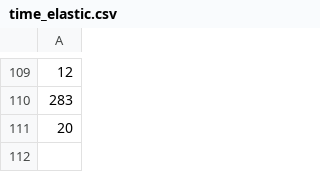
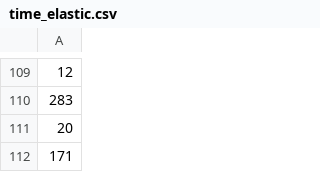
Before and after one commit to AnastasiyaGolovaWA/anastasiya-golova-2-develop, a CSV file: time_elastic.csv, drawn as a sheet; only a part is shown, gaps mark what is left out; the diff names each change by its address in the sheet, - before the commit and + after, or states it on an @@ line.

```diff
--- a/time_elastic.csv
+++ b/time_elastic.csv
+row 112: 171
```
Also changed, not shown: 6 other files.
